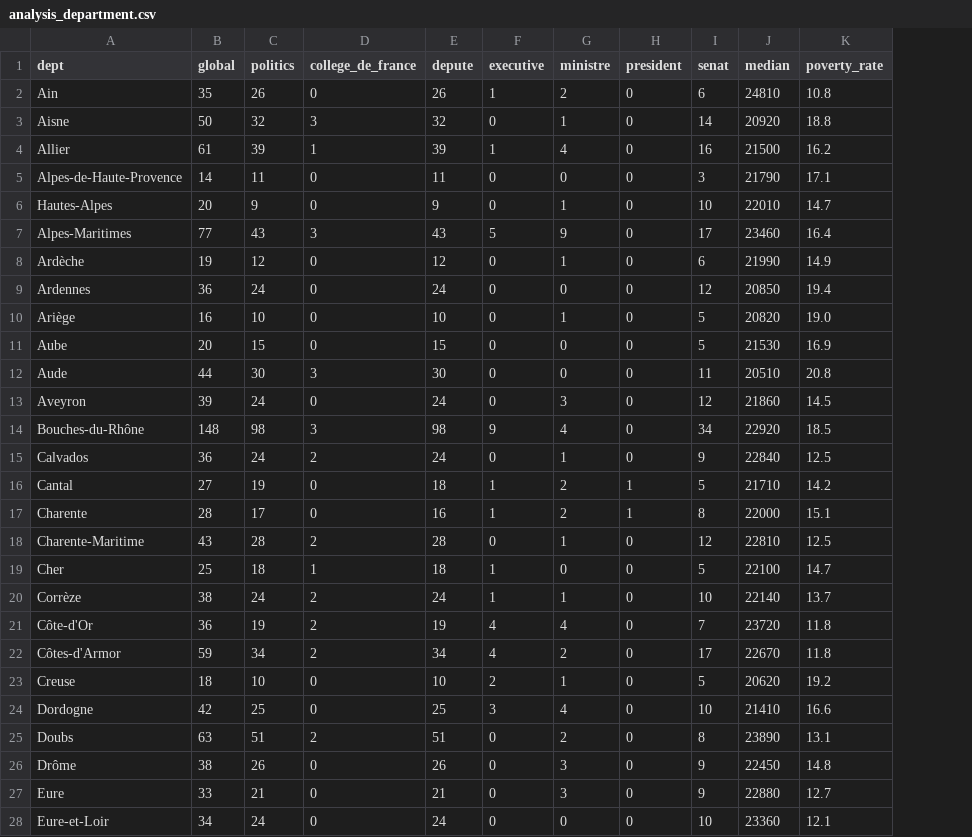
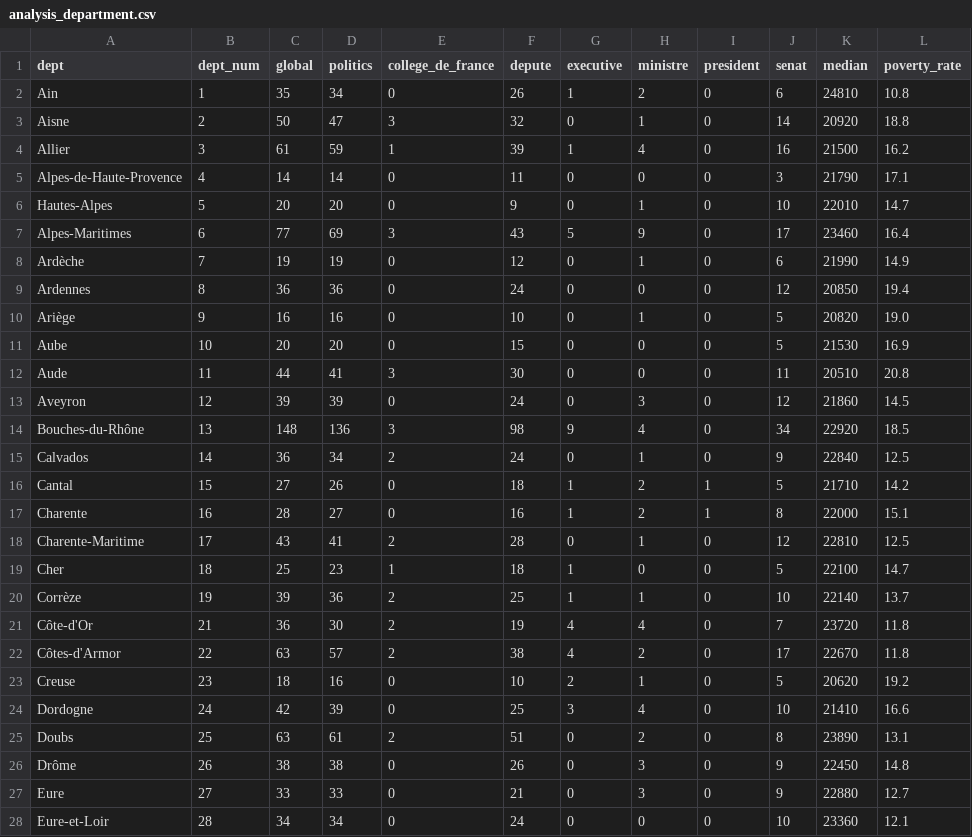
Before and after one commit to e1quem/elitecradle, a CSV file: analysis/processed/analysis_department.csv, drawn as a sheet; only a part is shown; addresses are those after the commit; the diff covers the shown part only; the diff names each change by its address in the sheet, - before the commit and + after, or states it on an @@ line.

```diff
--- a/analysis/processed/analysis_department.csv
+++ b/analysis/processed/analysis_department.csv
+column B (dept_num), rows 2-28: 1 | 2 | 3 | 4 | 5 | 6 | 7 | 8 | 9 | 10 | 11 | 12 | 13 | 14 | 15 | 16 | 17 | 18 | 19 | 21 | 22 | 23 | 24 | 25 | 26 | 27 | 28
-D2 (politics): 26
+D2 (politics): 34
-D3 (politics): 32
+D3 (politics): 47
-D4 (politics): 39
+D4 (politics): 59
-D5 (politics): 11
+D5 (politics): 14
-D6 (politics): 9
+D6 (politics): 20
-D7 (politics): 43
+D7 (politics): 69
-D8 (politics): 12
+D8 (politics): 19
-D9 (politics): 24
+D9 (politics): 36
-D10 (politics): 10
+D10 (politics): 16
-D11 (politics): 15
+D11 (politics): 20
-D12 (politics): 30
+D12 (politics): 41
-D13 (politics): 24
+D13 (politics): 39
-D14 (politics): 98
+D14 (politics): 136
-D15 (politics): 24
+D15 (politics): 34
-D16 (politics): 19
+D16 (politics): 26
-D17 (politics): 17
+D17 (politics): 27
-D18 (politics): 28
+D18 (politics): 41
-D19 (politics): 18
+D19 (politics): 23
-C20 (global): 38
+C20 (global): 39
-D20 (politics): 24
+D20 (politics): 36
-F20 (depute): 24
+F20 (depute): 25
-D21 (politics): 19
+D21 (politics): 30
-C22 (global): 59
+C22 (global): 63
-D22 (politics): 34
+D22 (politics): 57
-F22 (depute): 34
+F22 (depute): 38
-D23 (politics): 10
+D23 (politics): 16
-D24 (politics): 25
+D24 (politics): 39
-D25 (politics): 51
+D25 (politics): 61
-D26 (politics): 26
+D26 (politics): 38
-D27 (politics): 21
+D27 (politics): 33
-D28 (politics): 24
+D28 (politics): 34
```
Also changed, not shown: 90 edited cells elsewhere in this file, analysis/processed/analysis_city.csv, analysis/processed/analysis_region.csv, 18 other files.
